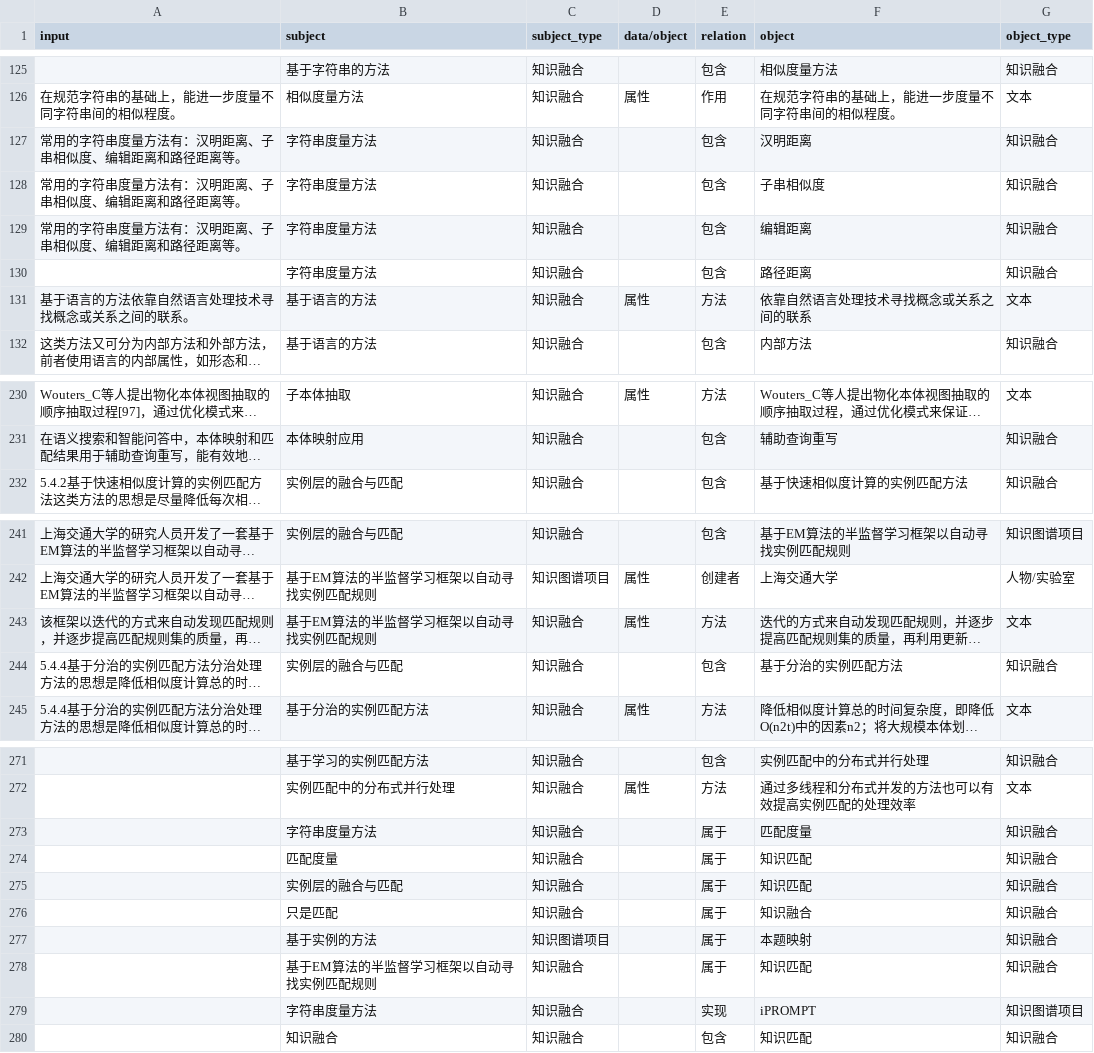
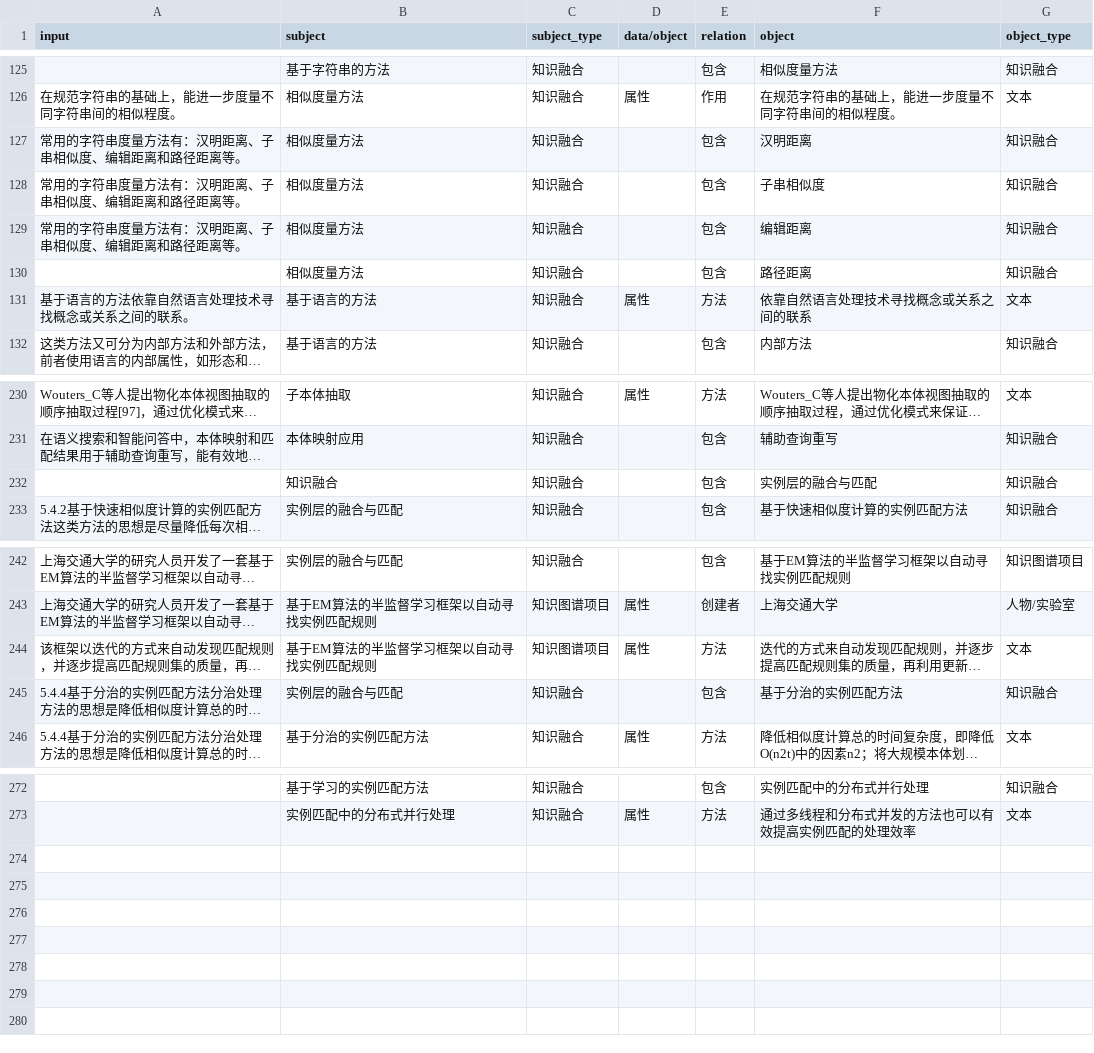
Before and after one commit to yxyuanxiao/knowledge-graph, a CSV file: csv2neo4j/csv/5.csv, drawn as a sheet; only a part is shown, gaps mark what is left out; long unchanged cells end in …; removed rows and columns are numbered as before the commit, all else as after; the diff names each change by its address in the sheet, - before the commit and + after, or states it on an @@ line.

```diff
--- a/csv2neo4j/csv/5.csv
+++ b/csv2neo4j/csv/5.csv
-B127:B130 (subject): 字符串度量方法
+B127:B130 (subject): 相似度量方法
+row 232:  | 知识融合 | 知识融合 |  | 包含 | 实例层的融合与匹配 | 知识融合
-C244 (subject_type): 知识融合
+C244 (subject_type): 知识图谱项目
-row 273:  | 字符串度量方法 | 知识融合 |  | 属于 | 匹配度量 | 知识融合
-row 274:  | 匹配度量 | 知识融合 |  | 属于 | 知识匹配 | 知识融合
-row 275:  | 实例层的融合与匹配 | 知识融合 |  | 属于 | 知识匹配 | 知识融合
-row 276:  | 只是匹配 | 知识融合 |  | 属于 | 知识融合 | 知识融合
-row 277:  | 基于实例的方法 | 知识图谱项目 |  | 属于 | 本题映射 | 知识融合
-row 278:  | 基于EM算法的半监督学习框架以自动寻找实例匹配规则 | 知识融合 |  | 属于 | 知识匹配 | 知识融合
-row 279:  | 字符串度量方法 | 知识融合 |  | 实现 | iPROMPT | 知识图谱项目
-row 280:  | 知识融合 | 知识融合 |  | 包含 | 知识匹配 | 知识融合
```
Also changed, not shown: csv2neo4j/csv/1.csv, csv2neo4j/csv/2.csv, 8 other files.
